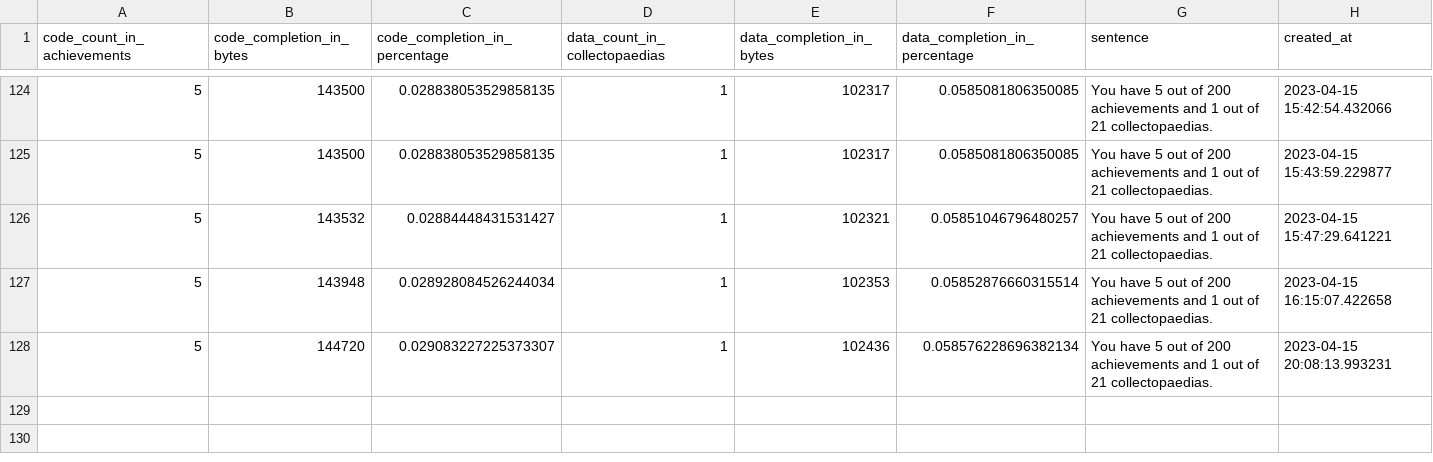
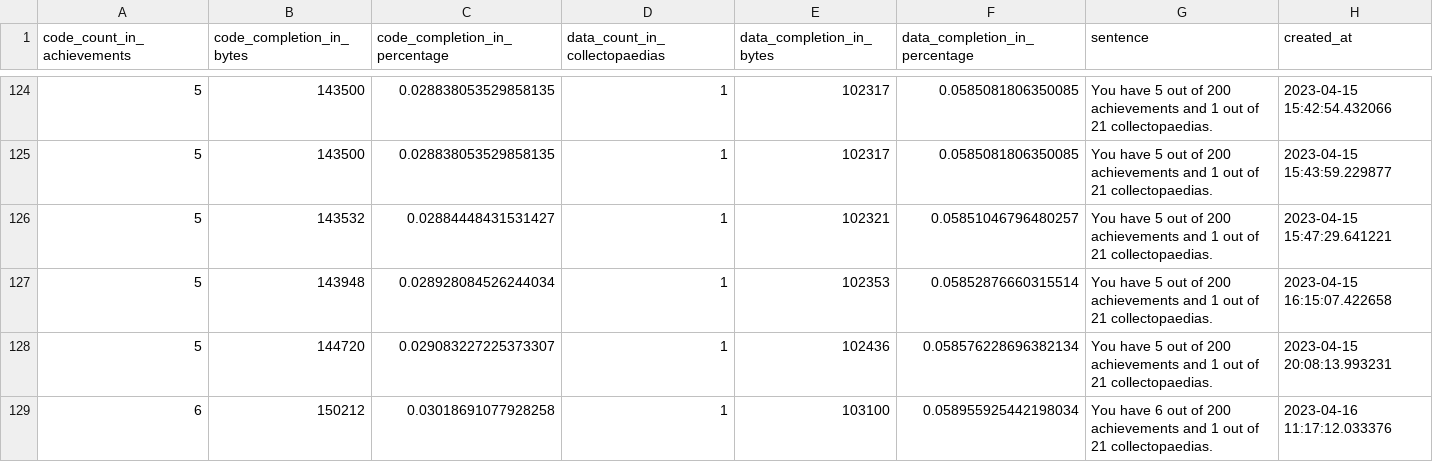
Before and after one commit to xbret/xenoblade, a CSV file: tools/progress.csv, drawn as a sheet; only a part is shown, gaps mark what is left out.

```diff
--- a/tools/progress.csv
+++ b/tools/progress.csv
@@ -255 +255,3 @@ You have 5 out of 200 achievements and 1 out of 21 collectopaedias.",2023-04-15
 You have 5 out of 200 achievements and 1 out of 21 collectopaedias.",2023-04-15 20:08:13.993231
+6,150212,0.03018691077928258,1,103100,0.058955925442198034,"
+You have 6 out of 200 achievements and 1 out of 21 collectopaedias.",2023-04-16 11:17:12.033376
```
Also changed, not shown: 11 other files.
